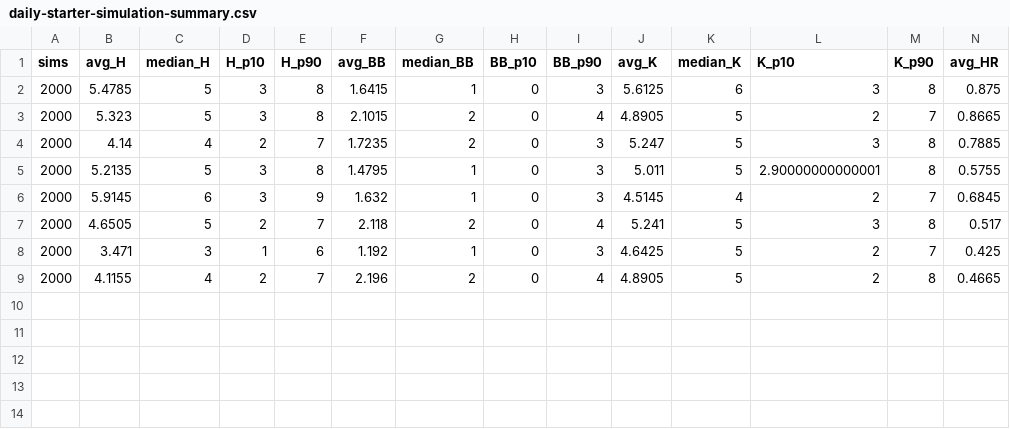
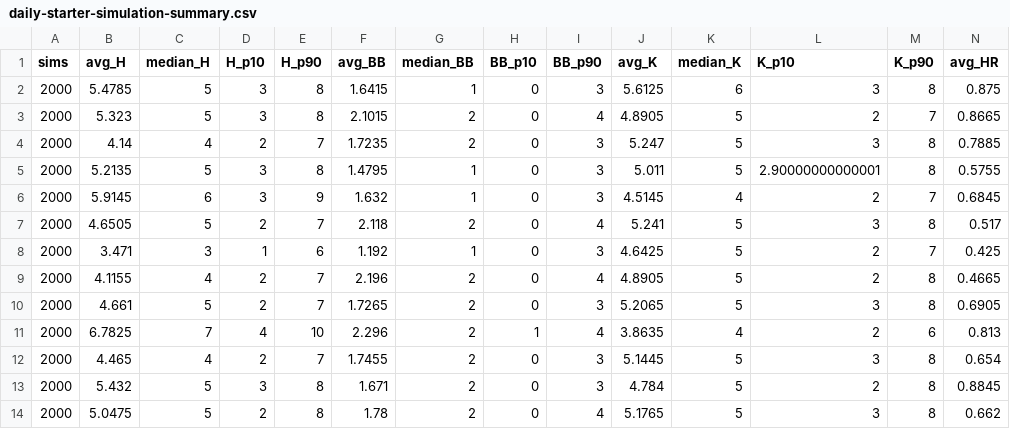
Before and after one commit to tjohnschultz/thesabrhood, a CSV file: data/derived/daily-starter-simulation-summary.csv, drawn as a sheet; only a part is shown; rows hold the shown columns only; the diff names each change by its address in the sheet, - before the commit and + after, or states it on an @@ line.

```diff
--- a/data/derived/daily-starter-simulation-summary.csv
+++ b/data/derived/daily-starter-simulation-summary.csv
+row 10: 2000 | 4.661 | 5 | 2 | 7 | 1.7265 | 2 | 0 | 3 | 5.2065 | 5 | 3 | 8 | 0.6905
+row 11: 2000 | 6.7825 | 7 | 4 | 10 | 2.296 | 2 | 1 | 4 | 3.8635 | 4 | 2 | 6 | 0.813
+row 12: 2000 | 4.465 | 4 | 2 | 7 | 1.7455 | 2 | 0 | 3 | 5.1445 | 5 | 3 | 8 | 0.654
+row 13: 2000 | 5.432 | 5 | 3 | 8 | 1.671 | 2 | 0 | 3 | 4.784 | 5 | 2 | 8 | 0.8845
+row 14: 2000 | 5.0475 | 5 | 2 | 8 | 1.78 | 2 | 0 | 4 | 5.1765 | 5 | 3 | 8 | 0.662
```
Also changed, not shown: data/derived/daily-batting-orders.csv, data/derived/daily-lineup-simulation-summary.csv, 41 other files.
